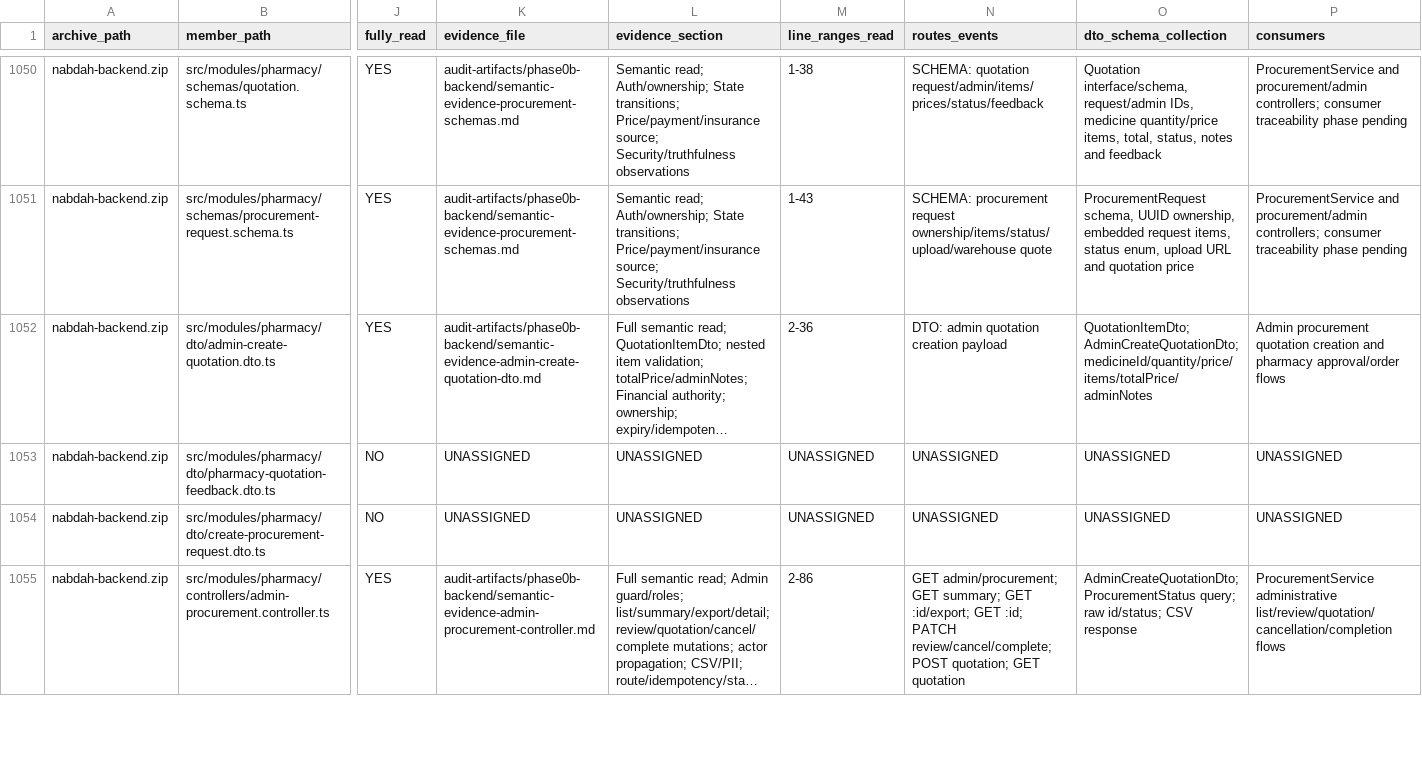
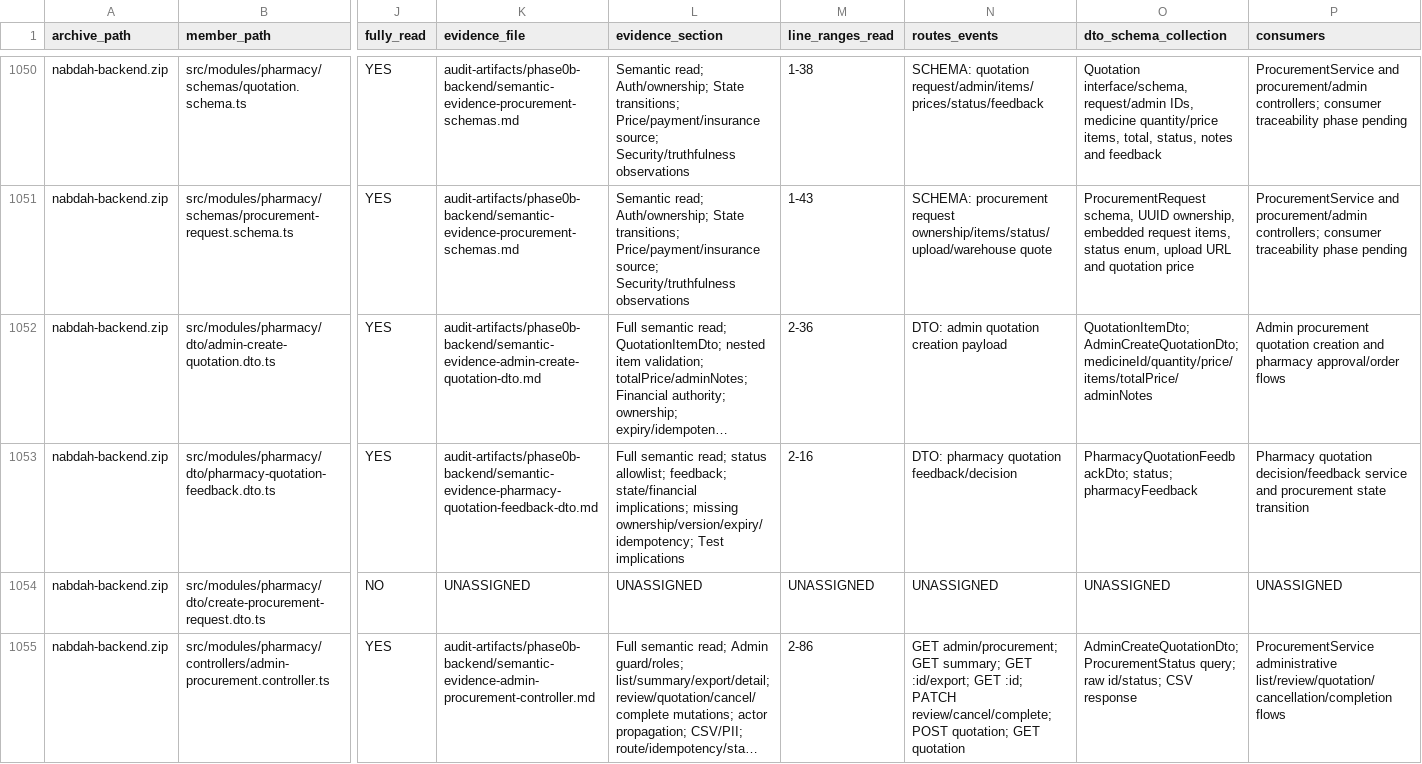
Before and after one commit to obaid08642-ops/new, a TSV file: audit-artifacts/phase0b-backend/NABD_Phase0B_Backend_Semantic_Read_Manifest_2026-08-24.tsv, drawn as a sheet; only a part is shown, gaps mark what is left out; long unchanged cells end in …; the diff covers the shown part only; the diff names each change by its address in the sheet, - before the commit and + after, or states it on an @@ line.

Commit message:
audit: document pharmacy quotation feedback dto

```diff
--- a/audit-artifacts/phase0b-backend/NABD_Phase0B_Backend_Semantic_Read_Manifest_2026-08-24.tsv
+++ b/audit-artifacts/phase0b-backend/NABD_Phase0B_Backend_Semantic_Read_Manifest_2026-08-24.tsv
-J1053 (fully_read): NO
+J1053 (fully_read): YES
-K1053 (evidence_file): UNASSIGNED
+K1053 (evidence_file): audit-artifacts/phase0b-backend/semantic-evidence-pharmacy-quotation-feedback-dto.md
-L1053 (evidence_section): UNASSIGNED
+L1053 (evidence_section): Full semantic read; status allowlist; feedback; state/financial implications; missing ownership/version/expiry/idempotency; Test implications
-M1053 (line_ranges_read): UNASSIGNED
+M1053 (line_ranges_read): 2-16
-N1053 (routes_events): UNASSIGNED
+N1053 (routes_events): DTO: pharmacy quotation feedback/decision
-O1053 (dto_schema_collection): UNASSIGNED
+O1053 (dto_schema_collection): PharmacyQuotationFeedbackDto; status; pharmacyFeedback
-P1053 (consumers): UNASSIGNED
+P1053 (consumers): Pharmacy quotation decision/feedback service and procurement state transition
```
Also changed, not shown: 5 edited cells elsewhere in this file, 2 other files.
